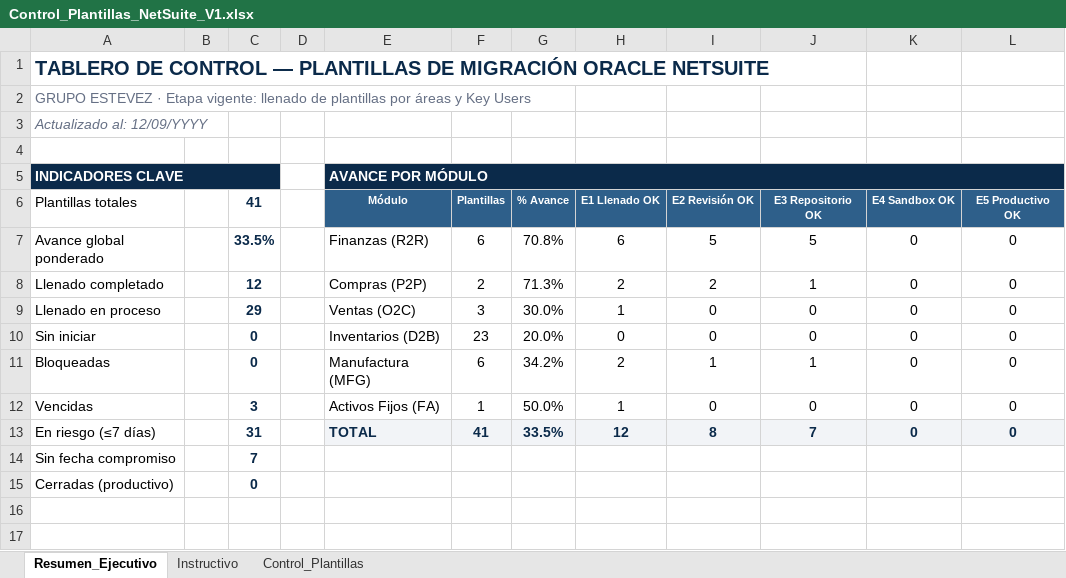
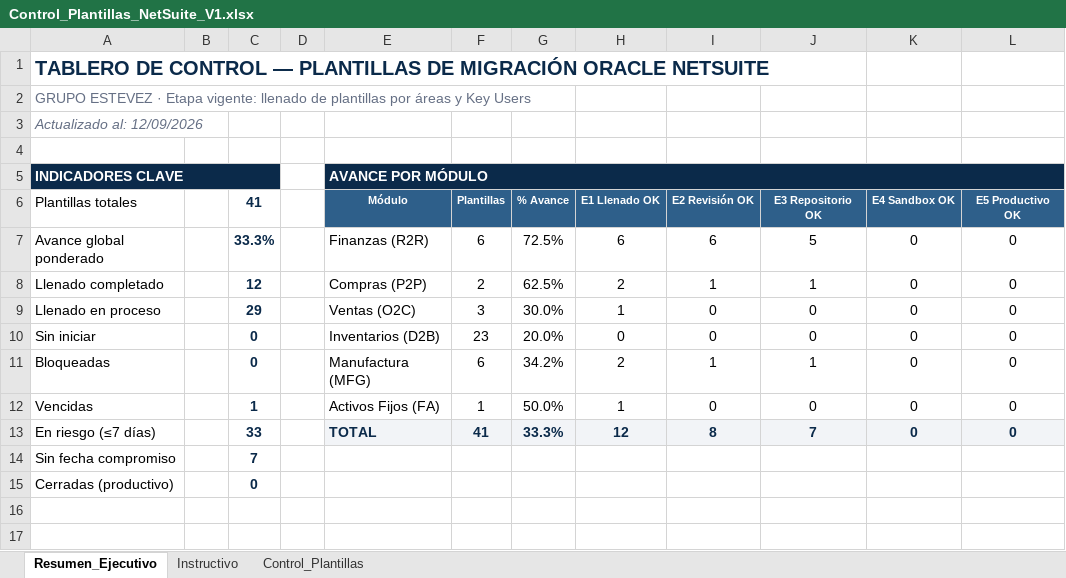
Before and after one commit to cateladino/tablero-plantillas-oracle, an Excel workbook: datos/Control_Plantillas_NetSuite_V1.xlsx, sheet Resumen_Ejecutivo, drawn as a sheet; only a part is shown; values as stored, in another font and other column widths than the file's, no borders; charts and pictures not drawn; the diff names each change by its address in the sheet, - before the commit and + after, or states it on an @@ line.

```diff
--- a/datos/Control_Plantillas_NetSuite_V1.xlsx (sheet Resumen_Ejecutivo)
+++ b/datos/Control_Plantillas_NetSuite_V1.xlsx (sheet Resumen_Ejecutivo)
-A3 (Plantillas totales): Actualizado al: 12/09/YYYY
+A3 (Plantillas totales): Actualizado al: 12/09/2026
-C7 (41): 33.5%
+C7 (41): 33.3%
-G7 (% Avance): 70.8%
+G7 (% Avance): 72.5%
-I7 (E2 Revisión OK): 5
+I7 (E2 Revisión OK): 6
-G8 (% Avance): 71.3%
+G8 (% Avance): 62.5%
-I8 (E2 Revisión OK): 2
+I8 (E2 Revisión OK): 1
-C12 (41): 3
+C12 (41): 1
-C13 (41): 31
+C13 (41): 33
-G13 (% Avance): 33.5%
+G13 (% Avance): 33.3%
```
Also changed, not shown: sheet Control_Plantillas, charts or pictures, 1 other file.
